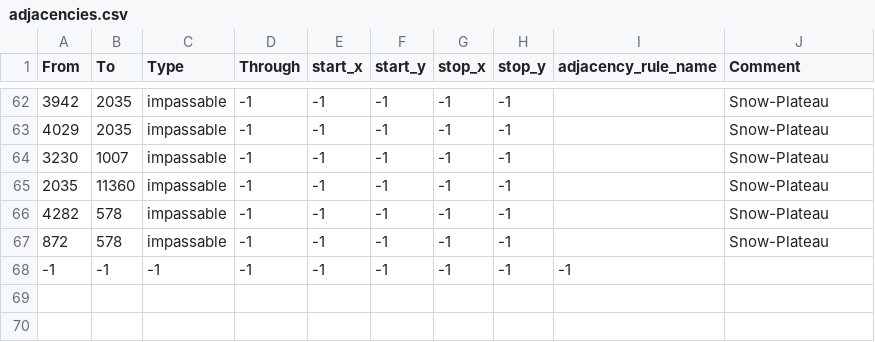
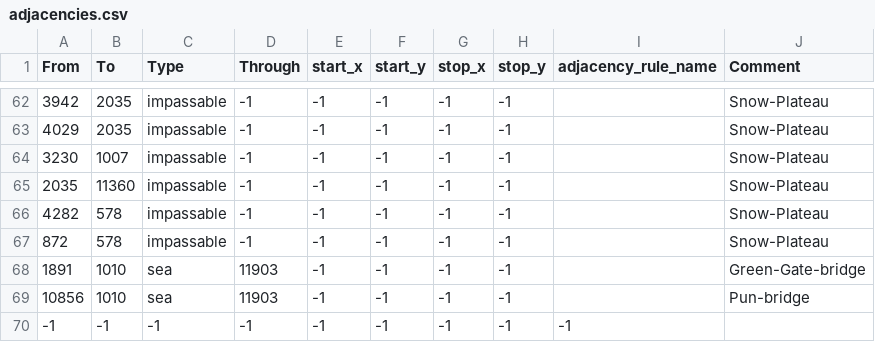
Before and after one commit to thalmannpioneer/bfdimod, a CSV file: map/adjacencies.csv, drawn as a sheet; only a part is shown, gaps mark what is left out.

```diff
--- a/map/adjacencies.csv
+++ b/map/adjacencies.csv
@@ -67,2 +67,4 @@ From;To;Type;Through;start_x;start_y;stop_x;stop_y;adjacency_rule_name;Comment
 872;578;impassable;-1;-1;-1;-1;-1;;Snow-Plateau
+1891;1010;sea;11903;-1;-1;-1;-1;;Green-Gate-bridge
+10856;1010;sea;11903;-1;-1;-1;-1;;Pun-bridge
 -1;-1;-1;-1;-1;-1;-1;-1;-1
```
Also changed, not shown: map/definition.csv, 38 other files.
